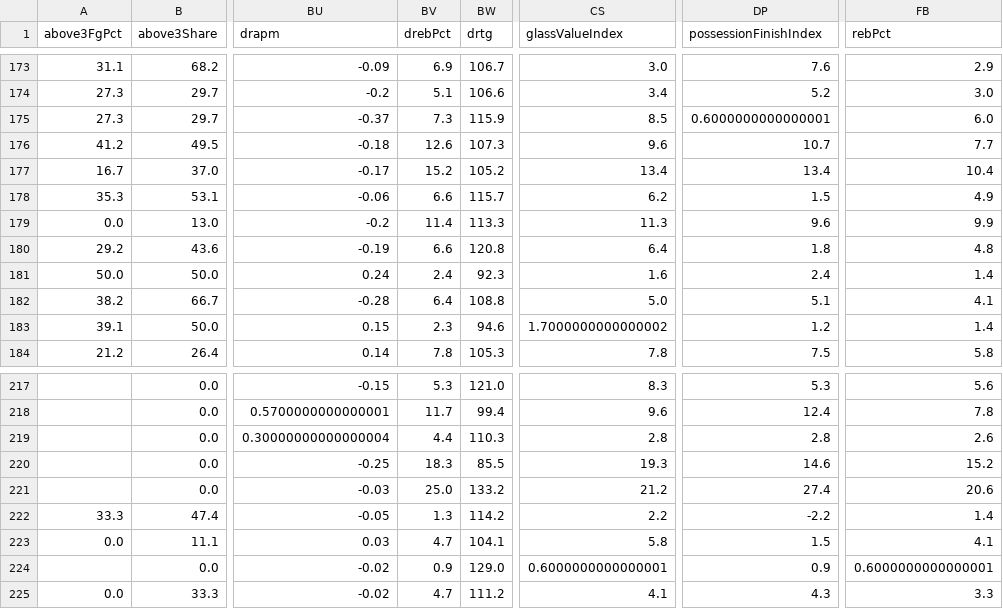
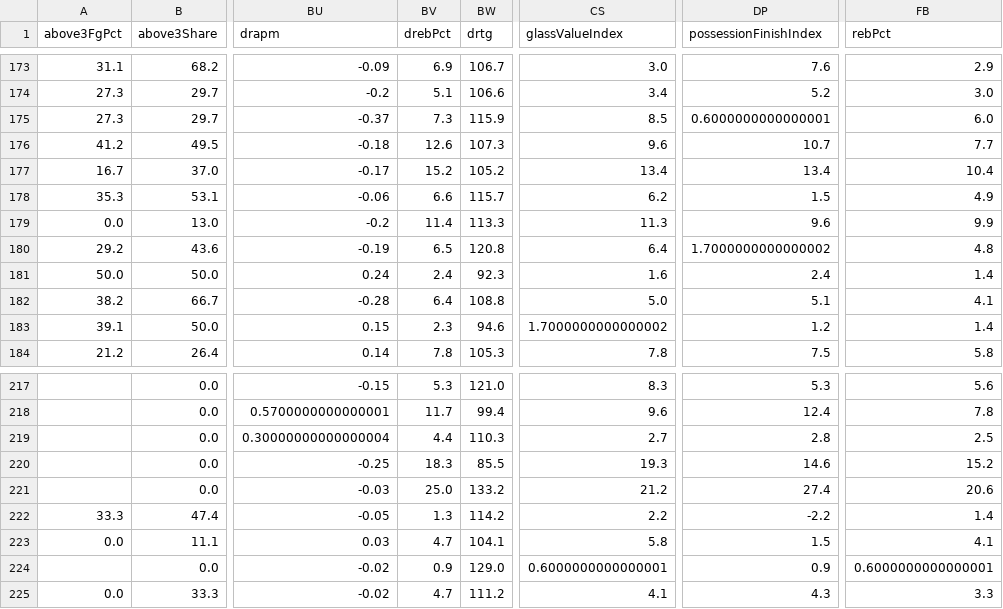
Before and after one commit to Alphakiller1/wnba-edge-model, a CSV file: data/processed/player_model_inputs_2026-27.csv, drawn as a sheet; only a part is shown, gaps mark what is left out; the diff names each change by its address in the sheet, - before the commit and + after, or states it on an @@ line.

```diff
--- a/data/processed/player_model_inputs_2026-27.csv
+++ b/data/processed/player_model_inputs_2026-27.csv
-BV180 (drebPct): 6.6
+BV180 (drebPct): 6.5
-DP180 (possessionFinishIndex): 1.8
+DP180 (possessionFinishIndex): 1.7000000000000002
-CS219 (glassValueIndex): 2.8
+CS219 (glassValueIndex): 2.7
-FB219 (rebPct): 2.6
+FB219 (rebPct): 2.5
```
Also changed, not shown: data/processed/players_season_2026-27.csv, data/processed/teams_season_2026-27.csv, 4 other files.
